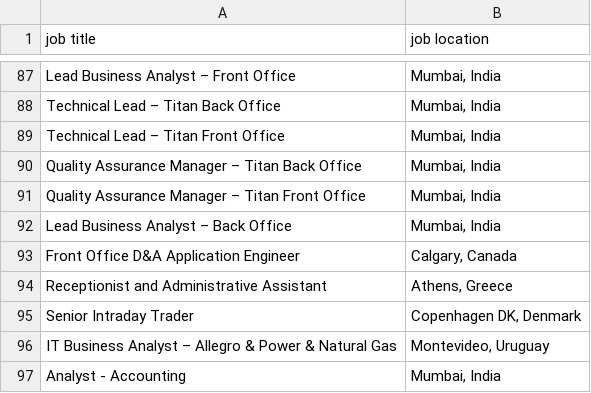
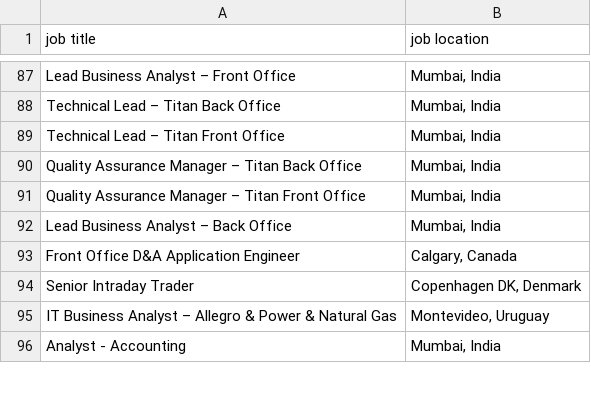
Before and after one commit to SaurabhAsmt/Selenium_Project, a CSV file: jobs.csv, drawn as a sheet; only a part is shown, gaps mark what is left out.

Commit message:
refactored

```diff
--- a/jobs.csv
+++ b/jobs.csv
@@ -93,3 +93,2 @@ Lead Business Analyst – Back Office,"Mumbai, India"
 Front Office D&A Application Engineer,"Calgary, Canada"
-Receptionist and Administrative Assistant,"Athens, Greece"
 Senior Intraday Trader,"Copenhagen DK, Denmark"
```
